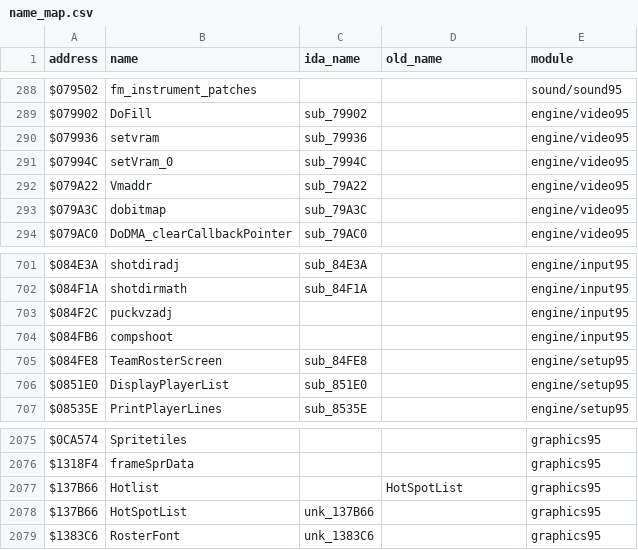
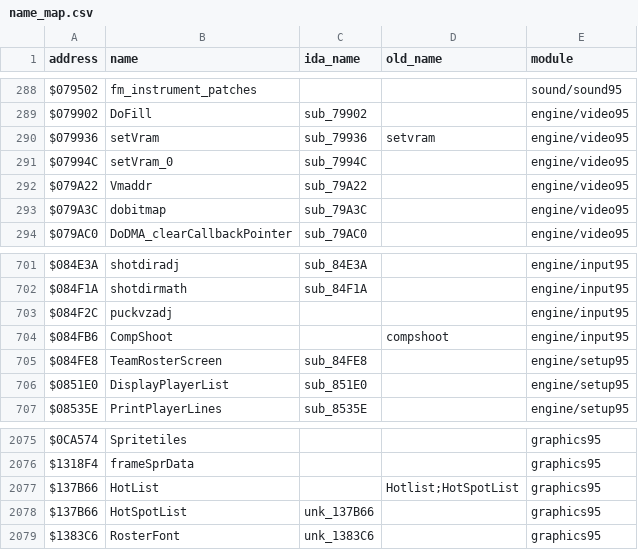
Before and after one commit to abdulahmad/NHL95Genesis, a CSV file: docs/name_map.csv, drawn as a sheet; only a part is shown, gaps mark what is left out.

Commit message:
Names (b): 92G/93G spellings for the same items: CompShoot, HotList, setVram, FramerMap; name_map updated

```diff
--- a/docs/name_map.csv
+++ b/docs/name_map.csv
@@ -289,3 +289,3 @@ $079502,fm_instrument_patches,,,sound/sound95
 $079902,DoFill,sub_79902,,engine/video95
-$079936,setvram,sub_79936,,engine/video95
+$079936,setVram,sub_79936,setvram,engine/video95
 $07994C,setVram_0,sub_7994C,,engine/video95
@@ -703,3 +703,3 @@ $084F1A,shotdirmath,sub_84F1A,,engine/input95
 $084F2C,puckvzadj,,,engine/input95
-$084FB6,compshoot,,,engine/input95
+$084FB6,CompShoot,,compshoot,engine/input95
 $084FE8,TeamRosterScreen,sub_84FE8,,engine/setup95
@@ -2076,3 +2076,3 @@ $0CA574,Spritetiles,,,graphics95
 $1318F4,frameSprData,,,graphics95
-$137B66,Hotlist,,HotSpotList,graphics95
+$137B66,HotList,,Hotlist;HotSpotList,graphics95
 $137B66,HotSpotList,unk_137B66,,graphics95
```
Also changed, not shown: 29 other files.
